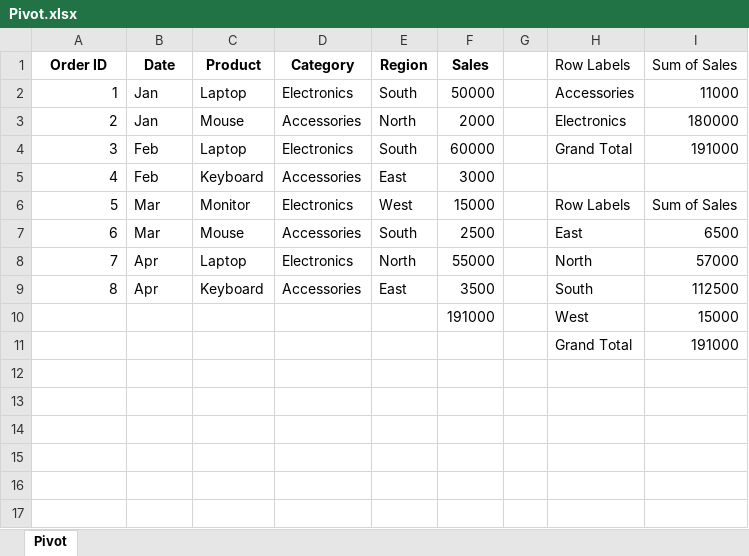
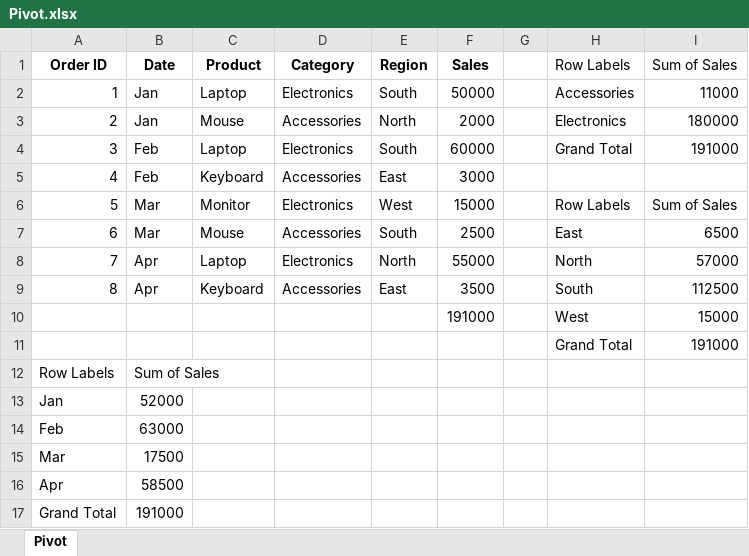
Before and after one commit to DSATM1/Excel, an Excel workbook: Pivot.xlsx, sheet Pivot, drawn as a sheet; values as stored, in another font and other column widths than the file's, no borders; charts and pictures not drawn; the diff names each change by its address in the sheet, - before the commit and + after, or states it on an @@ line.

Commit message:
Monthly Trends

```diff
--- a/Pivot.xlsx (sheet Pivot)
+++ b/Pivot.xlsx (sheet Pivot)
+row 12: Row Labels | Sum of Sales
+row 13: Jan | 52000
+row 14: Feb | 63000
+row 15: Mar | 17500
+row 16: Apr | 58500
+row 17: Grand Total | 191000
```
Also changed, not shown: charts or pictures.
